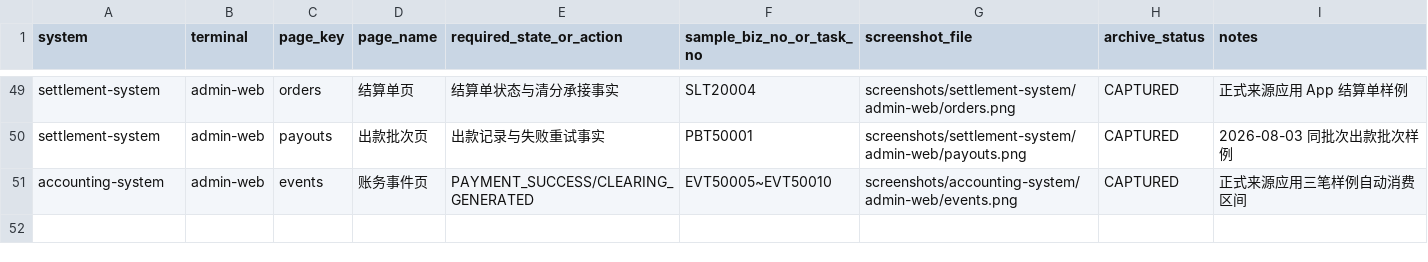
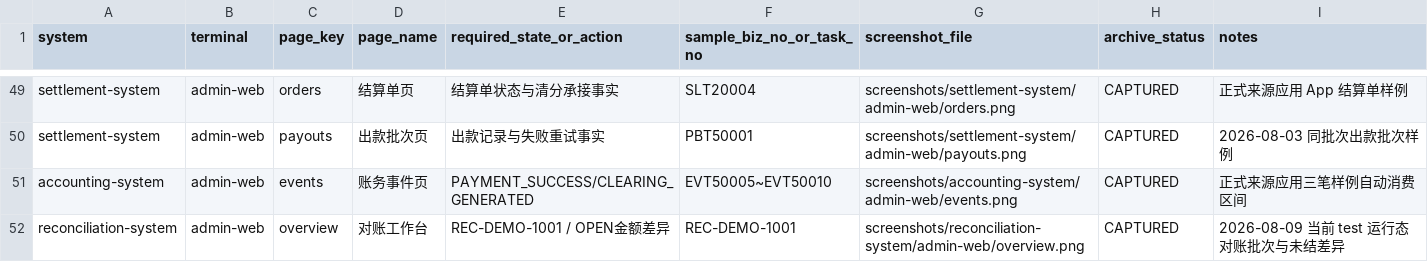
Before and after one commit to 2074623967/Housekeeping, a CSV file: docs/releases/evidence/test-20260809-regression/screenshot-manifest.csv, drawn as a sheet; only a part is shown, gaps mark what is left out.

Commit message:
test(release): add current reconciliation day-end evidence

```diff
--- a/docs/releases/evidence/test-20260809-regression/screenshot-manifest.csv
+++ b/docs/releases/evidence/test-20260809-regression/screenshot-manifest.csv
@@ -51 +51,2 @@ settlement-system,admin-web,payouts,出款批次页,出款记录与失败重试
 accounting-system,admin-web,events,账务事件页,PAYMENT_SUCCESS/CLEARING_GENERATED,EVT50005~EVT50010,screenshots/accounting-system/admin-web/events.png,CAPTURED,正式来源应用三笔样例自动消费区间
+reconciliation-system,admin-web,overview,对账工作台,REC-DEMO-1001 / OPEN金额差异,REC-DEMO-1001,screenshots/reconciliation-system/admin-web/overview.png,CAPTURED,2026-08-09 当前 test 运行态对账批次与未结差异
```
Also changed, not shown: docs/releases/evidence/test-20260809-regression/regression-scenarios.csv, 4 other files.
